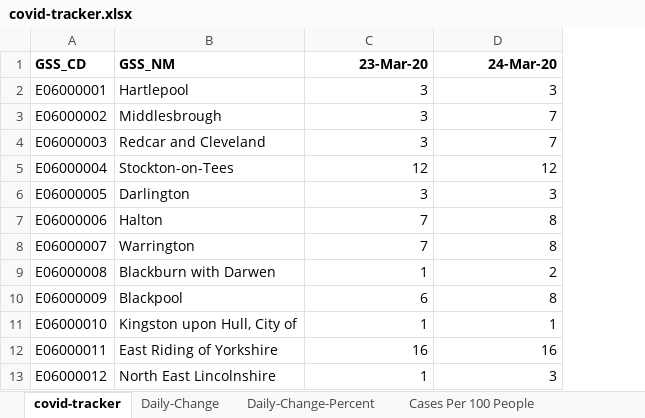
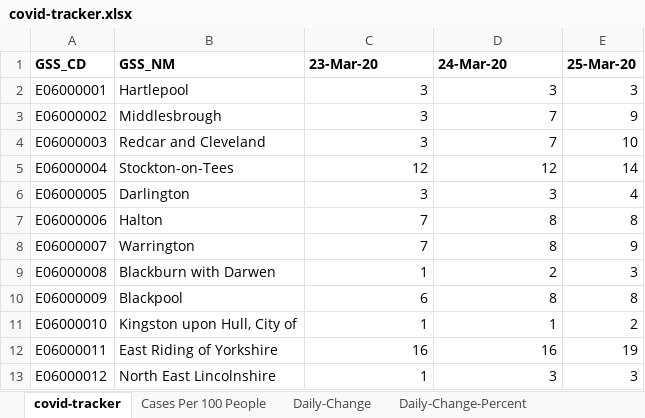
Before and after one commit to lajh87/covid-19, an Excel workbook: covid-tracker.xlsx, sheet covid-tracker, drawn as a sheet; only a part is shown; values as stored, in another font and other column widths than the file's, no borders; table styles not drawn; the diff names each change by its address in the sheet, - before the commit and + after, or states it on an @@ line.

Commit message:
updated tracker for 2020-03-25 and inserted sparklines to graph

```diff
--- a/covid-tracker.xlsx (sheet covid-tracker)
+++ b/covid-tracker.xlsx (sheet covid-tracker)
@@ sheet tab order changed: covid-tracker | Cases Per 100 People | Daily-Change | Daily-Change-Percent @@
+column E (25-Mar-20), rows 2-13: 3 | 9 | 10 | 14 | 4 | 8 | 9 | 3 | 8 | 2 | 19 | 3
-C1:D1 alignment: right
+C1:D1 alignment: left
```
Also changed, not shown: sheet Cases Per 100 People, sheet Daily-Change-Percent, sheet Daily-Change, formulas that keep their value, 2 other files.
